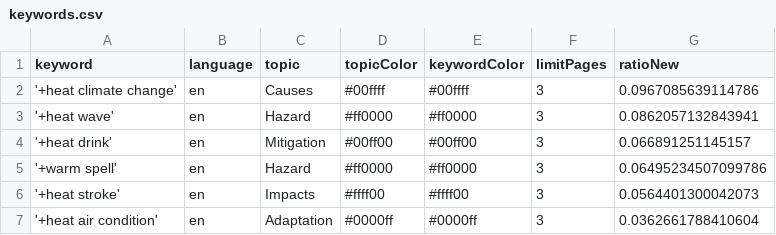
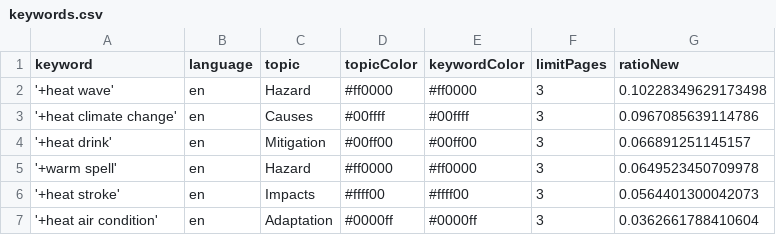
Before and after one commit to magaliekathrin-news/HeatIsComing, a CSV file: keywords.csv, drawn as a sheet.

```diff
--- a/keywords.csv
+++ b/keywords.csv
@@ -1,6 +1,6 @@
 keyword,language,topic,topicColor,keywordColor,limitPages,ratioNew
+'+heat wave',en,Hazard,#ff0000,#ff0000,3,0.10228349629173498
 '+heat climate change',en,Causes,#00ffff,#00ffff,3,0.0967085639114786
-'+heat wave',en,Hazard,#ff0000,#ff0000,3,0.0862057132843941
 '+heat drink',en,Mitigation,#00ff00,#00ff00,3,0.066891251145157
-'+warm spell',en,Hazard,#ff0000,#ff0000,3,0.06495234507099786
+'+warm spell',en,Hazard,#ff0000,#ff0000,3,0.0649523450709978
 '+heat stroke',en,Impacts,#ffff00,#ffff00,3,0.0564401300042073
```
Also changed, not shown: 2 other files.
